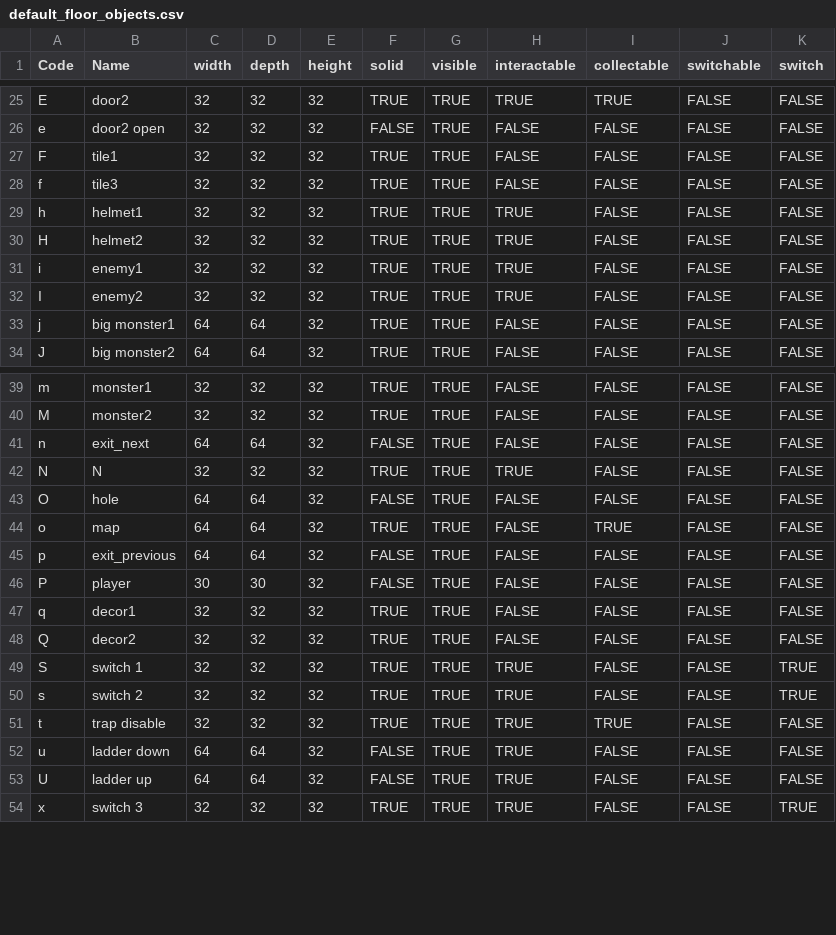
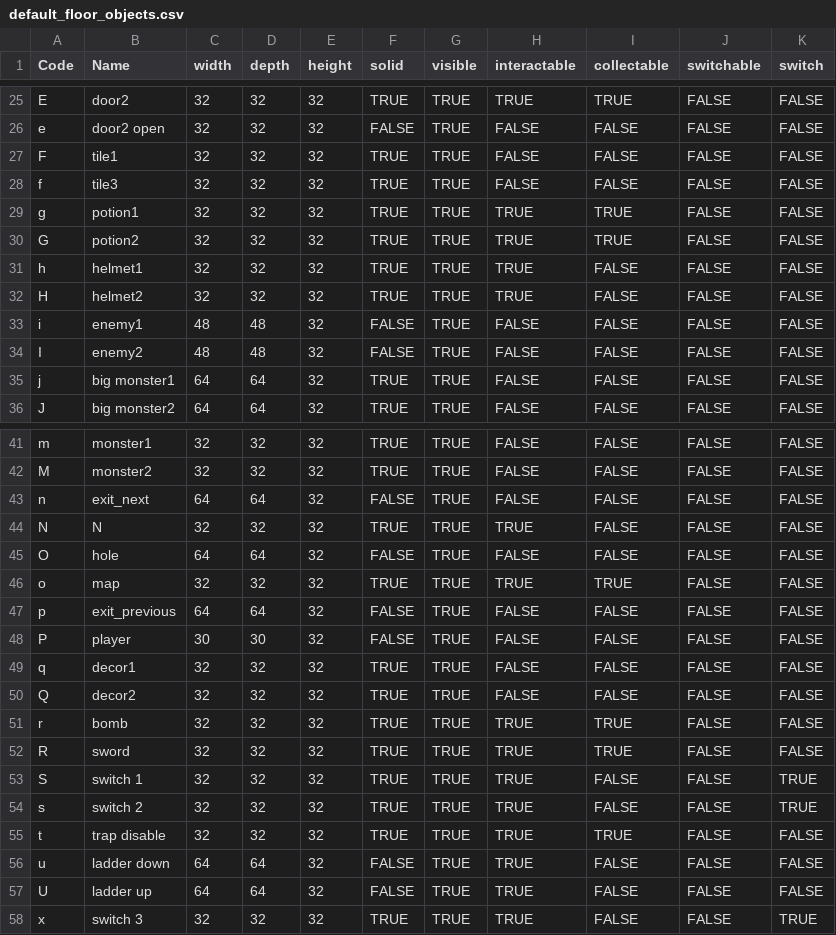
Before and after one commit to kwoolter/DarkWorld, a CSV file: darkworld/model/data/default_floor_objects.csv, drawn as a sheet; only a part is shown, gaps mark what is left out.

```diff
--- a/darkworld/model/data/default_floor_objects.csv
+++ b/darkworld/model/data/default_floor_objects.csv
@@ -28,6 +28,8 @@ F,tile1,32,32,32,TRUE,TRUE,FALSE,FALSE,FALSE,FALSE
 f,tile3,32,32,32,TRUE,TRUE,FALSE,FALSE,FALSE,FALSE
+g,potion1,32,32,32,TRUE,TRUE,TRUE,TRUE,FALSE,FALSE
+G,potion2,32,32,32,TRUE,TRUE,TRUE,TRUE,FALSE,FALSE
 h,helmet1,32,32,32,TRUE,TRUE,TRUE,FALSE,FALSE,FALSE
 H,helmet2,32,32,32,TRUE,TRUE,TRUE,FALSE,FALSE,FALSE
-i,enemy1,32,32,32,TRUE,TRUE,TRUE,FALSE,FALSE,FALSE
-I,enemy2,32,32,32,TRUE,TRUE,TRUE,FALSE,FALSE,FALSE
+i,enemy1,48,48,32,FALSE,TRUE,FALSE,FALSE,FALSE,FALSE
+I,enemy2,48,48,32,FALSE,TRUE,FALSE,FALSE,FALSE,FALSE
 j,big monster1,64,64,32,TRUE,TRUE,FALSE,FALSE,FALSE,FALSE
@@ -43,3 +45,3 @@ N,N,32,32,32,TRUE,TRUE,TRUE,FALSE,FALSE,FALSE
 O,hole,64,64,32,FALSE,TRUE,FALSE,FALSE,FALSE,FALSE
-o,map,64,64,32,TRUE,TRUE,FALSE,TRUE,FALSE,FALSE
+o,map,32,32,32,TRUE,TRUE,TRUE,TRUE,FALSE,FALSE
 p,exit_previous,64,64,32,FALSE,TRUE,FALSE,FALSE,FALSE,FALSE
@@ -48,2 +50,4 @@ q,decor1,32,32,32,TRUE,TRUE,FALSE,FALSE,FALSE,FALSE
 Q,decor2,32,32,32,TRUE,TRUE,FALSE,FALSE,FALSE,FALSE
+r,bomb,32,32,32,TRUE,TRUE,TRUE,TRUE,FALSE,FALSE
+R,sword,32,32,32,TRUE,TRUE,TRUE,TRUE,FALSE,FALSE
 S,switch 1,32,32,32,TRUE,TRUE,TRUE,FALSE,FALSE,TRUE
```
Also changed, not shown: darkworld/model/data/default_floor_layouts.csv, 6 other files.
